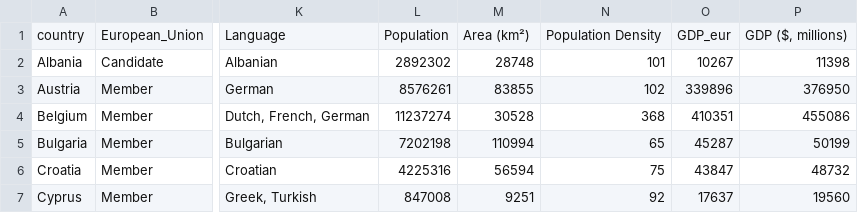
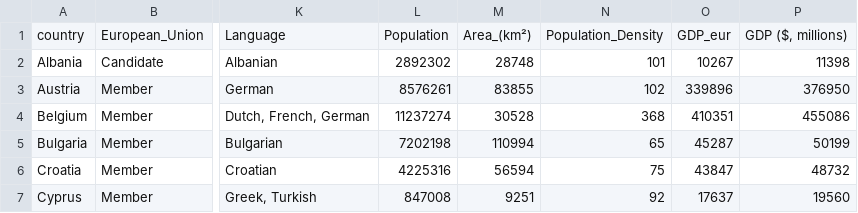
Before and after one commit to pjachimowski/renewable, a CSV file: data/states.csv, drawn as a sheet; only a part is shown, gaps mark what is left out; the diff names each change by its address in the sheet, - before the commit and + after, or states it on an @@ line.

```diff
--- a/data/states.csv
+++ b/data/states.csv
-M1: Area (km²)
+M1: Area_(km²)
-N1: Population Density
+N1: Population_Density
```
Also changed, not shown: .c9/metadata/environment/data/states.csv, 6 other files.
